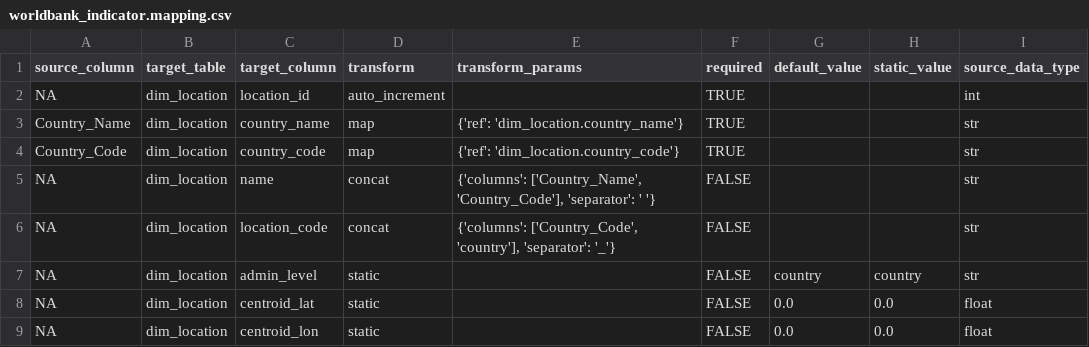
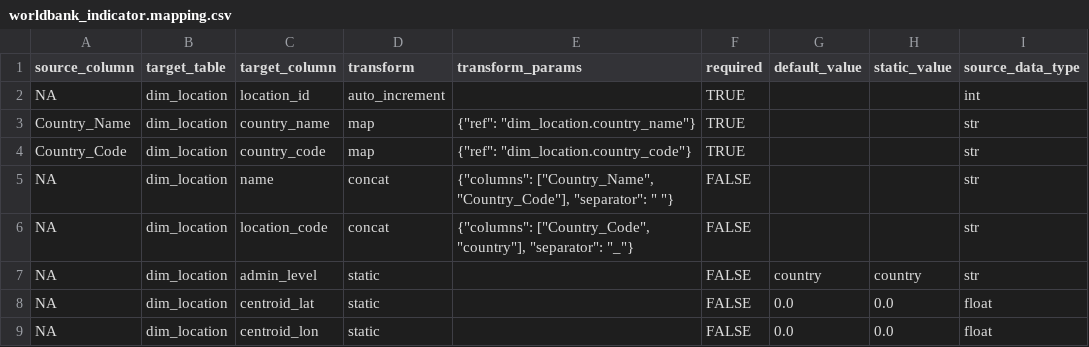
Before and after one commit to Vansnoden/vbd-cdm, a CSV file: mappings/worldbank_indicator.mapping.csv, drawn as a sheet; only a part is shown; the diff covers the shown part only.

```diff
--- a/mappings/worldbank_indicator.mapping.csv
+++ b/mappings/worldbank_indicator.mapping.csv
@@ -2,6 +2,6 @@ source_column,target_table,target_column,transform,transform_params,required,def
 NA,dim_location,location_id,auto_increment,,TRUE,,,int
-Country_Name,dim_location,country_name,map,"{'ref': 'dim_location.country_name'}",TRUE,,,str
-Country_Code,dim_location,country_code,map,"{'ref': 'dim_location.country_code'}",TRUE,,,str
-NA,dim_location,name,concat,"{'columns': ['Country_Name', 'Country_Code'], 'separator': ' '}",FALSE,,,str
-NA,dim_location,location_code,concat,"{'columns': ['Country_Code', 'country'], 'separator': '_'}",FALSE,,,str
+Country_Name,dim_location,country_name,map,"{""ref"": ""dim_location.country_name""}",TRUE,,,str
+Country_Code,dim_location,country_code,map,"{""ref"": ""dim_location.country_code""}",TRUE,,,str
+NA,dim_location,name,concat,"{""columns"": [""Country_Name"", ""Country_Code""], ""separator"": "" ""}",FALSE,,,str
+NA,dim_location,location_code,concat,"{""columns"": [""Country_Code"", ""country""], ""separator"": ""_""}",FALSE,,,str
 NA,dim_location,admin_level,static,,FALSE,country,country,str
```
Also changed, not shown: 9 edited cells elsewhere in this file, mappings/health_facility_location.mapping.csv, mappings/irmapper_7.mapping.csv, 29 other files.
